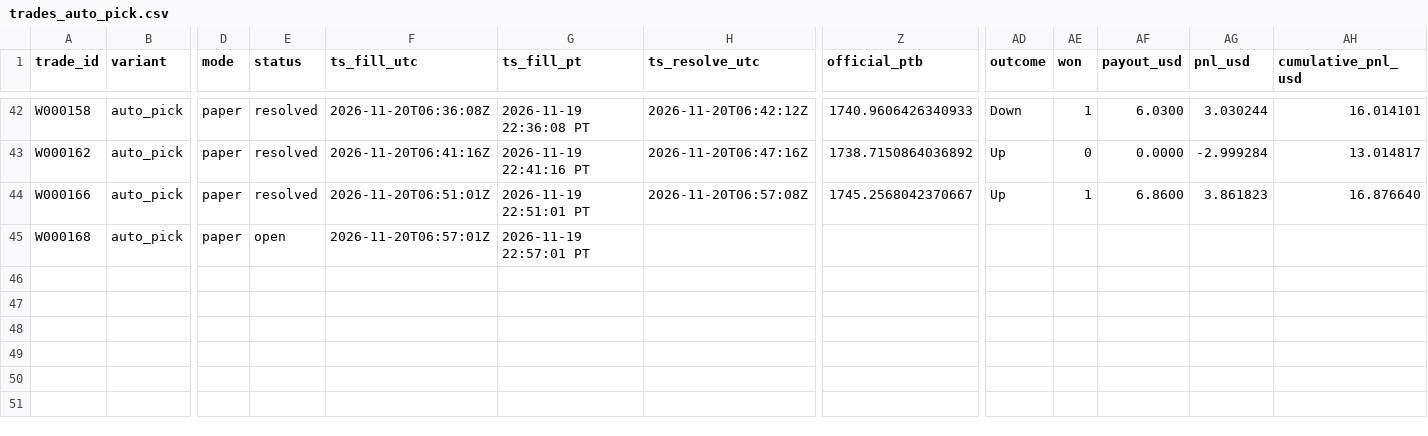
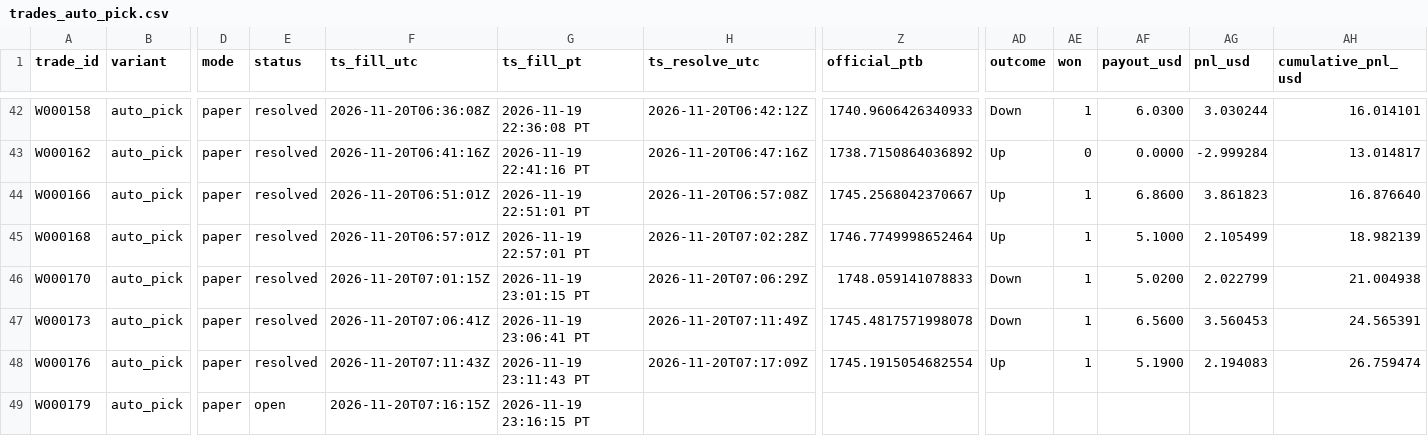
Before and after one commit to michaeldeuchar-dotcom/eth-paper-bot, a CSV file: data/week1/trades_auto_pick.csv, drawn as a sheet; only a part is shown, gaps mark what is left out; rows hold the shown columns only; the diff names each change by its address in the sheet, - before the commit and + after, or states it on an @@ line.

```diff
--- a/data/week1/trades_auto_pick.csv
+++ b/data/week1/trades_auto_pick.csv
-E45 (status): open
+E45 (status): resolved
-H45 (ts_resolve_utc): (empty)
+H45 (ts_resolve_utc): 2026-11-20T07:02:28Z
-Z45 (official_ptb): (empty)
+Z45 (official_ptb): 1746.7749998652464
-AD45 (outcome): (empty)
+AD45 (outcome): Up
-AE45 (won): (empty)
+AE45 (won): 1
-AF45 (payout_usd): (empty)
+AF45 (payout_usd): 5.1000
-AG45 (pnl_usd): (empty)
+AG45 (pnl_usd): 2.105499
-AH45 (cumulative_pnl_usd): (empty)
+AH45 (cumulative_pnl_usd): 18.982139
+row 46: W000170 | auto_pick | paper | resolved | 2026-11-20T07:01:15Z | 2026-11-19 23:01:15 PT | 2026-11-20T07:06:29Z | 1748.059141078833 | Down | 1 | 5.0200 | 2.022799 | 21.004938
+row 47: W000173 | auto_pick | paper | resolved | 2026-11-20T07:06:41Z | 2026-11-19 23:06:41 PT | 2026-11-20T07:11:49Z | 1745.4817571998078 | Down | 1 | 6.5600 | 3.560453 | 24.565391
+row 48: W000176 | auto_pick | paper | resolved | 2026-11-20T07:11:43Z | 2026-11-19 23:11:43 PT | 2026-11-20T07:17:09Z | 1745.1915054682554 | Up | 1 | 5.1900 | 2.194083 | 26.759474
+row 49: W000179 | auto_pick | paper | open | 2026-11-20T07:16:15Z | 2026-11-19 23:16:15 PT
```
Also changed, not shown: data/week1/decisions_tail.csv, data/week1/trades_control.csv, 7 other files.
